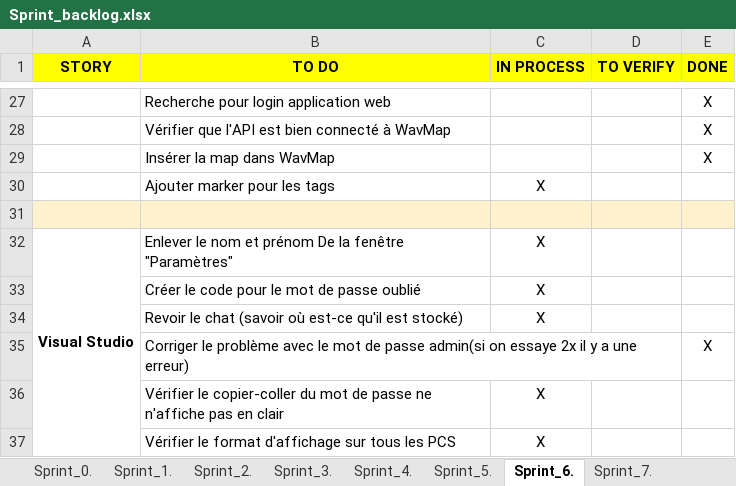
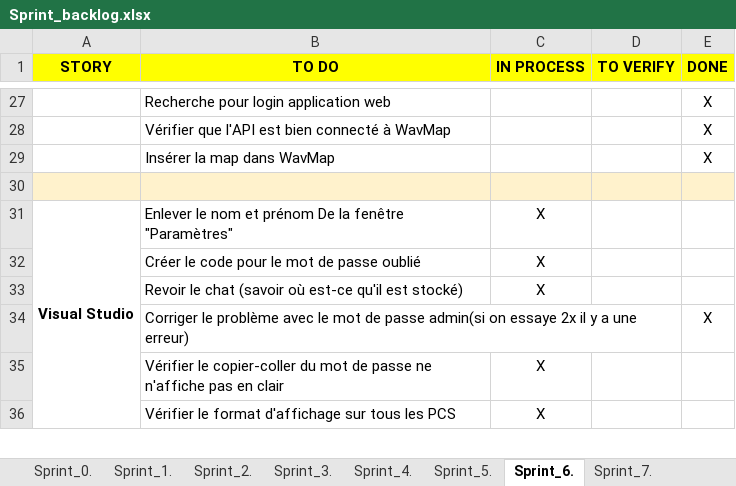
Before and after one commit to ConstantinHrrmn/WavContact, an Excel workbook: Documents/Scrum/Sprint_backlog.xlsx, sheet Sprint_6., drawn as a sheet; only a part is shown, gaps mark what is left out; values as stored, in another font and other column widths than the file's, no borders; the diff names each change by its address in the sheet, - before the commit and + after, or states it on an @@ line.

Commit message:
Mise à jour sprint 7 et backlog s.7

```diff
--- a/Documents/Scrum/Sprint_backlog.xlsx (sheet Sprint_6.)
+++ b/Documents/Scrum/Sprint_backlog.xlsx (sheet Sprint_6.)
-row 30:  | Ajouter marker pour les tags | X
```
Also changed, not shown: sheet Sprint_8., sheet Sprint_7., other sheet tabs, Documents/Scrum/Product_backlog.xlsx.
